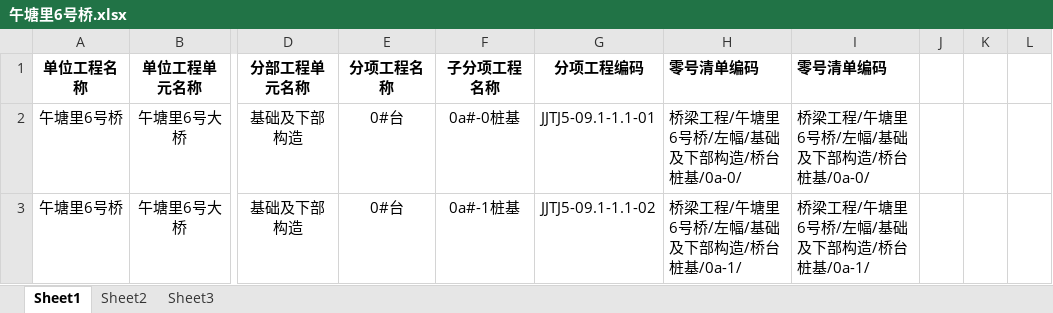
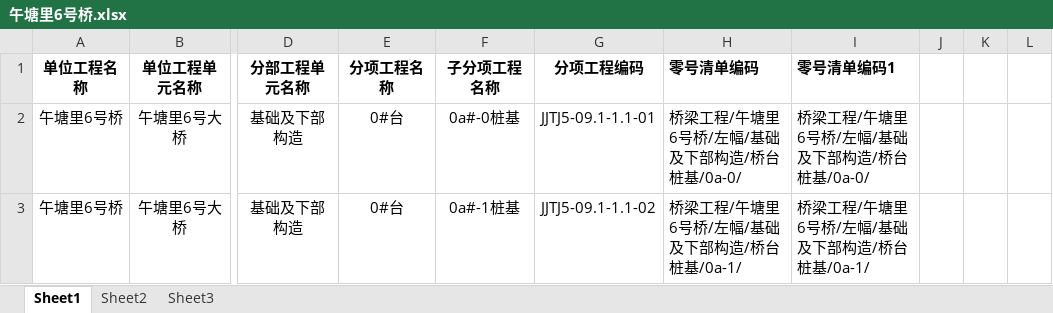
Before and after one commit to yanguanqi/python-excel2db, an Excel workbook: data/提交表格数据/TJ5/午塘里6号桥/午塘里6号桥/午塘里6号桥.xlsx, sheet Sheet1, drawn as a sheet; only a part is shown, gaps mark what is left out; values as stored, in another font and other column widths than the file's, no borders; the diff names each change by its address in the sheet, - before the commit and + after, or states it on an @@ line.

```diff
--- a/data/提交表格数据/TJ5/午塘里6号桥/午塘里6号桥/午塘里6号桥.xlsx (sheet Sheet1)
+++ b/data/提交表格数据/TJ5/午塘里6号桥/午塘里6号桥/午塘里6号桥.xlsx (sheet Sheet1)
-I1: 零号清单编码
+I1: 零号清单编码1
```
Also changed, not shown: data/提交表格数据/TJ5/二仙桥东枢纽B匝道2号大桥/二仙桥东枢纽B匝道2号大桥/二仙桥东枢纽B匝道2号大桥.xlsx, data/提交表格数据/TJ5/二仙桥东枢纽RY匝道1号小桥/二仙桥东枢纽RY匝道1号小桥/二仙桥东枢纽RY匝道1号小桥.xlsx, 16 other files.
